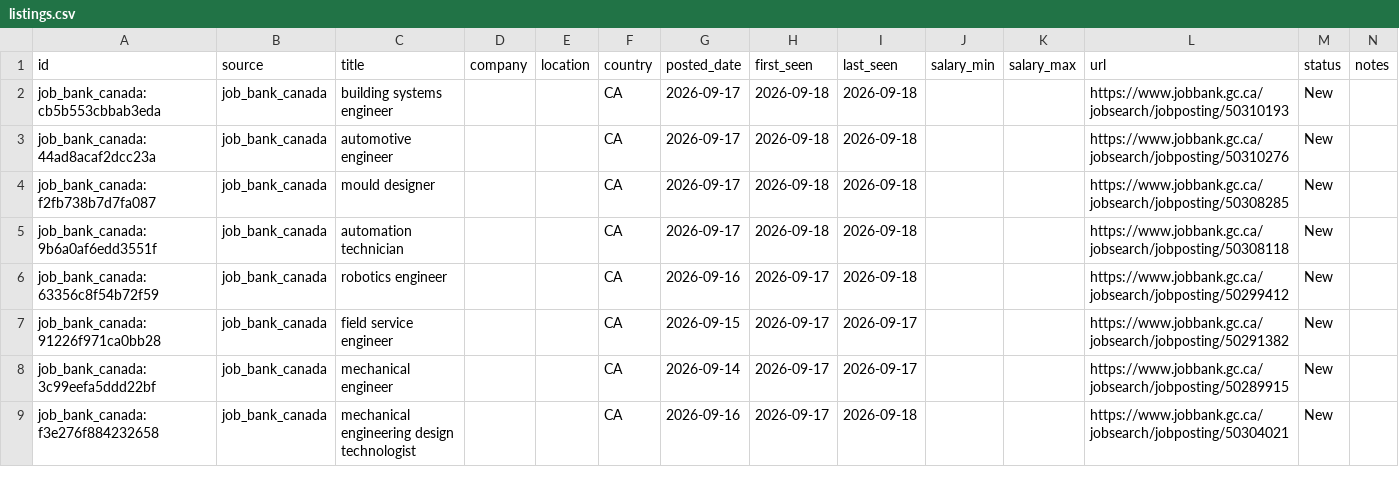
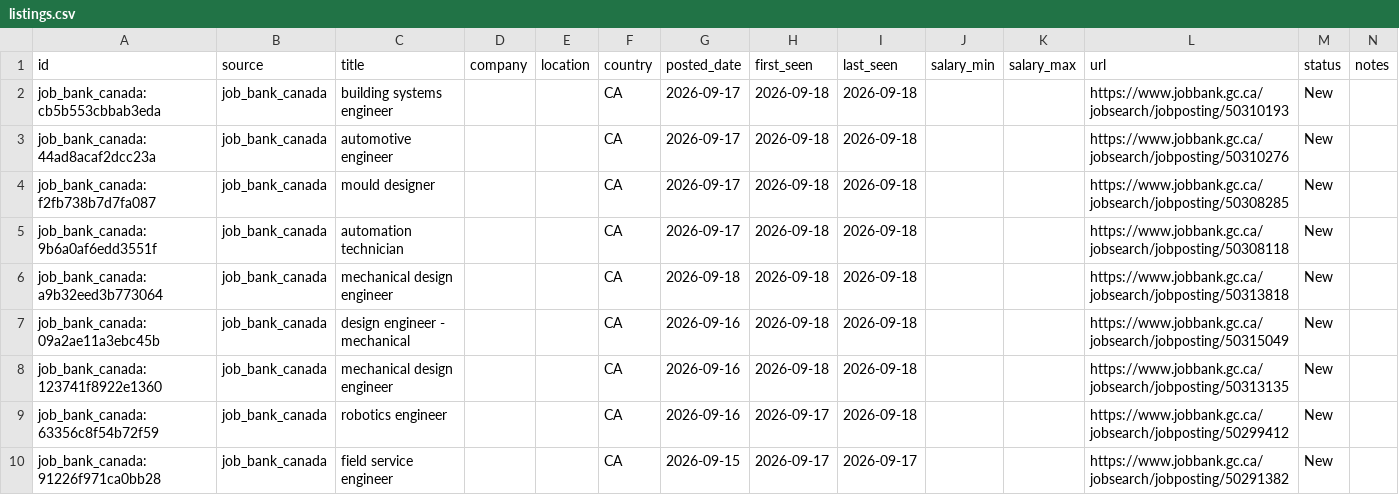
Before and after one commit to kprana976/Claude-resume, a CSV file: docs/listings.csv, drawn as a sheet; only a part is shown; the shorter side is filled out with more unchanged rows; the diff names each change by its address in the sheet, - before the commit and + after, or states it on an @@ line.

```diff
--- a/docs/listings.csv
+++ b/docs/listings.csv
+row 6: job_bank_canada:a9b32eed3b773064 | job_bank_canada | mechanical design engineer |  |  | CA | 2026-09-18 | 2026-09-18 | 2026-09-18 |  |  | https://www.jobbank.gc.ca/jobsearch/jobposting/50313818 | New
+row 7: job_bank_canada:09a2ae11a3ebc45b | job_bank_canada | design engineer - mechanical |  |  | CA | 2026-09-16 | 2026-09-18 | 2026-09-18 |  |  | https://www.jobbank.gc.ca/jobsearch/jobposting/50315049 | New
+row 8: job_bank_canada:123741f8922e1360 | job_bank_canada | mechanical design engineer |  |  | CA | 2026-09-16 | 2026-09-18 | 2026-09-18 |  |  | https://www.jobbank.gc.ca/jobsearch/jobposting/50313135 | New
```
Also changed, not shown: 1 other file.
